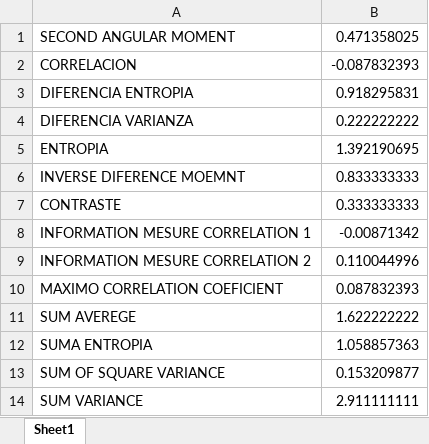
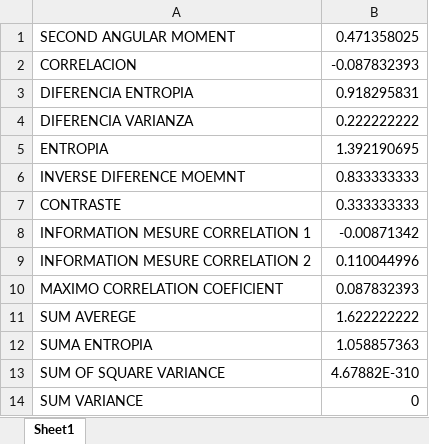
Before and after one commit to kathyramirez96/Paralela2023, an Excel workbook: pro1/resultados.xlsx, sheet Sheet1, drawn as a sheet; values as stored, in another font and other column widths than the file's, no borders; the diff names each change by its address in the sheet, - before the commit and + after, or states it on an @@ line.

```diff
--- a/pro1/resultados.xlsx (sheet Sheet1)
+++ b/pro1/resultados.xlsx (sheet Sheet1)
-B13: 0.153209877
+B13: 4.67882E-310
-B14: 2.911111111
+B14: 0
```
Also changed, not shown: 10 other files.
